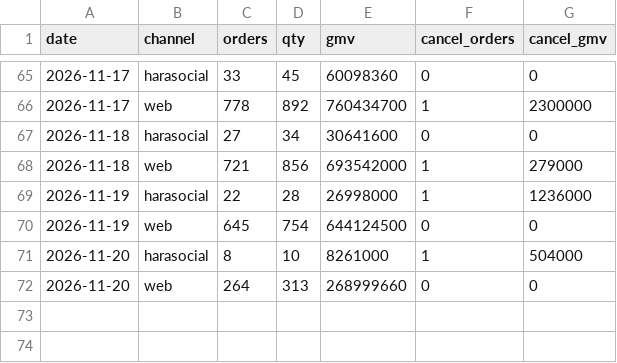
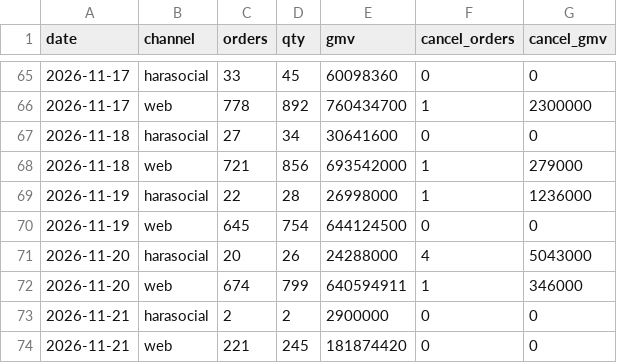
Before and after one commit to vynguyen-HO/ezs-dashboard, a CSV file: website/data/web_daily.csv, drawn as a sheet; only a part is shown, gaps mark what is left out.

```diff
--- a/website/data/web_daily.csv
+++ b/website/data/web_daily.csv
@@ -70,3 +70,5 @@ date,channel,orders,qty,gmv,cancel_orders,cancel_gmv
 2026-11-19,web,645,754,644124500,0,0
-2026-11-20,harasocial,8,10,8261000,1,504000
-2026-11-20,web,264,313,268999660,0,0
+2026-11-20,harasocial,20,26,24288000,4,5043000
+2026-11-20,web,674,799,640594911,1,346000
+2026-11-21,harasocial,2,2,2900000,0,0
+2026-11-21,web,221,245,181874420,0,0
```
Also changed, not shown: 2 other files.
